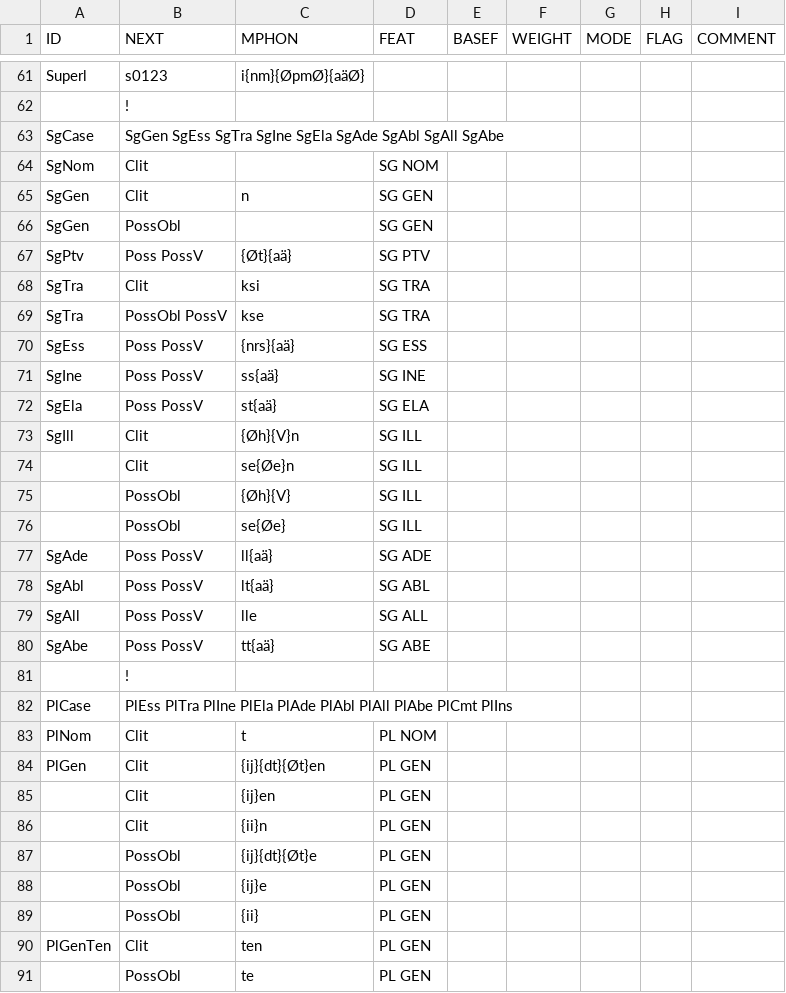
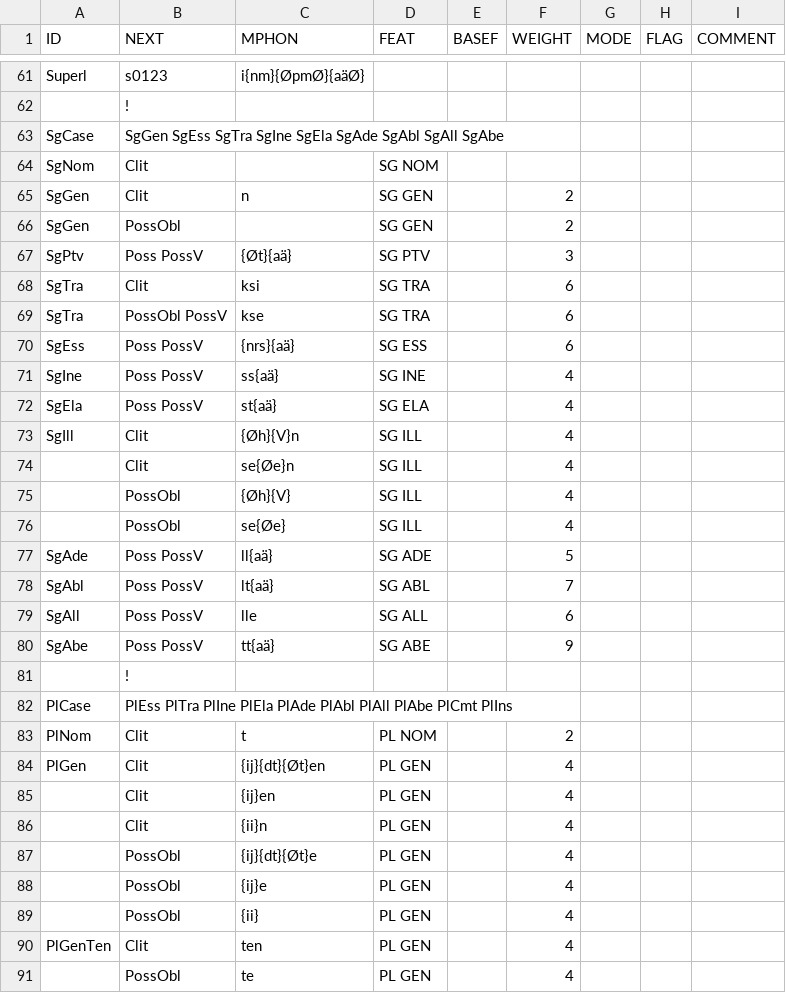
Before and after one commit to CSCfi/Kielipankki-ofitwol, a CSV file: ofitwol/ofi2/ofi-affixes.csv, drawn as a sheet; only a part is shown, gaps mark what is left out; the diff covers the shown part only.

```diff
--- a/ofitwol/ofi2/ofi-affixes.csv
+++ b/ofitwol/ofi2/ofi-affixes.csv
@@ -64,28 +64,28 @@ SgCase,"SgGen SgEss SgTra SgIne SgEla SgAde SgAbl SgAll SgAbe",,,,,,,
 SgNom,Clit,,"SG NOM",,,,,
-SgGen,Clit,n,"SG GEN",,,,,
-SgGen,PossObl,,"SG GEN",,,,,
-SgPtv,"Poss PossV",{Øt}{aä},"SG PTV",,,,,
-SgTra,Clit,ksi,"SG TRA",,,,,
-SgTra,"PossObl PossV",kse,"SG TRA",,,,,
-SgEss,"Poss PossV",{nrs}{aä},"SG ESS",,,,,
-SgIne,"Poss PossV",ss{aä},"SG INE",,,,,
-SgEla,"Poss PossV",st{aä},"SG ELA",,,,,
-SgIll,Clit,{Øh}{V}n,"SG ILL",,,,,
-,Clit,se{Øe}n,"SG ILL",,,,,
-,PossObl,{Øh}{V},"SG ILL",,,,,
-,PossObl,se{Øe},"SG ILL",,,,,
-SgAde,"Poss PossV",ll{aä},"SG ADE",,,,,
-SgAbl,"Poss PossV",lt{aä},"SG ABL",,,,,
-SgAll,"Poss PossV",lle,"SG ALL",,,,,
-SgAbe,"Poss PossV",tt{aä},"SG ABE",,,,,
+SgGen,Clit,n,"SG GEN",,2,,,
+SgGen,PossObl,,"SG GEN",,2,,,
+SgPtv,"Poss PossV",{Øt}{aä},"SG PTV",,3,,,
+SgTra,Clit,ksi,"SG TRA",,6,,,
+SgTra,"PossObl PossV",kse,"SG TRA",,6,,,
+SgEss,"Poss PossV",{nrs}{aä},"SG ESS",,6,,,
+SgIne,"Poss PossV",ss{aä},"SG INE",,4,,,
+SgEla,"Poss PossV",st{aä},"SG ELA",,4,,,
+SgIll,Clit,{Øh}{V}n,"SG ILL",,4,,,
+,Clit,se{Øe}n,"SG ILL",,4,,,
+,PossObl,{Øh}{V},"SG ILL",,4,,,
+,PossObl,se{Øe},"SG ILL",,4,,,
+SgAde,"Poss PossV",ll{aä},"SG ADE",,5,,,
+SgAbl,"Poss PossV",lt{aä},"SG ABL",,7,,,
+SgAll,"Poss PossV",lle,"SG ALL",,6,,,
+SgAbe,"Poss PossV",tt{aä},"SG ABE",,9,,,
 ,!,,,,,,,
 PlCase,"PlEss PlTra PlIne PlEla PlAde PlAbl PlAll PlAbe PlCmt PlIns",,,,,,,
-PlNom,Clit,t,"PL NOM",,,,,
-PlGen,Clit,{ij}{dt}{Øt}en,"PL GEN",,,,,
-,Clit,{ij}en,"PL GEN",,,,,
-,Clit,{ii}n,"PL GEN",,,,,
-,PossObl,{ij}{dt}{Øt}e,"PL GEN",,,,,
-,PossObl,{ij}e,"PL GEN",,,,,
-,PossObl,{ii},"PL GEN",,,,,
-PlGenTen,Clit,ten,"PL GEN",,,,,
-,PossObl,te,"PL GEN",,,,,
+PlNom,Clit,t,"PL NOM",,2,,,
+PlGen,Clit,{ij}{dt}{Øt}en,"PL GEN",,4,,,
+,Clit,{ij}en,"PL GEN",,4,,,
+,Clit,{ii}n,"PL GEN",,4,,,
+,PossObl,{ij}{dt}{Øt}e,"PL GEN",,4,,,
+,PossObl,{ij}e,"PL GEN",,4,,,
+,PossObl,{ii},"PL GEN",,4,,,
+PlGenTen,Clit,ten,"PL GEN",,4,,,
+,PossObl,te,"PL GEN",,4,,,
```
Also changed, not shown: 64 edited cells elsewhere in this file, 7 other files.
